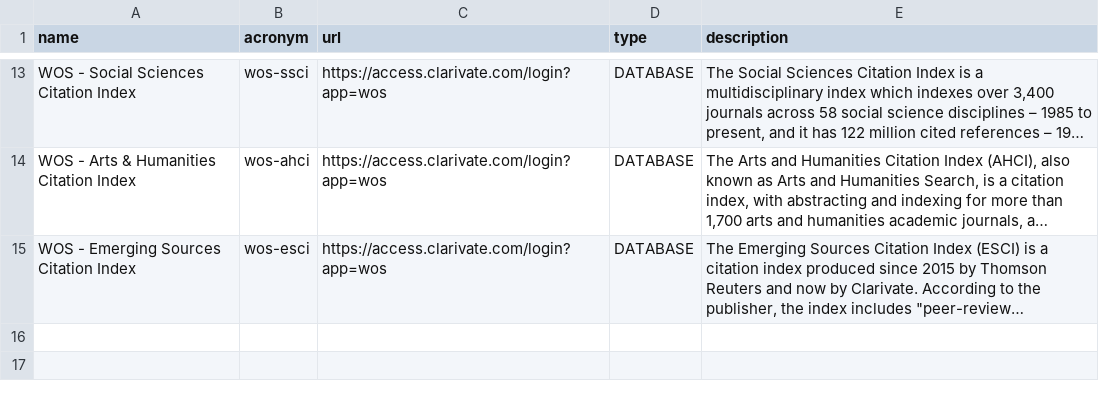
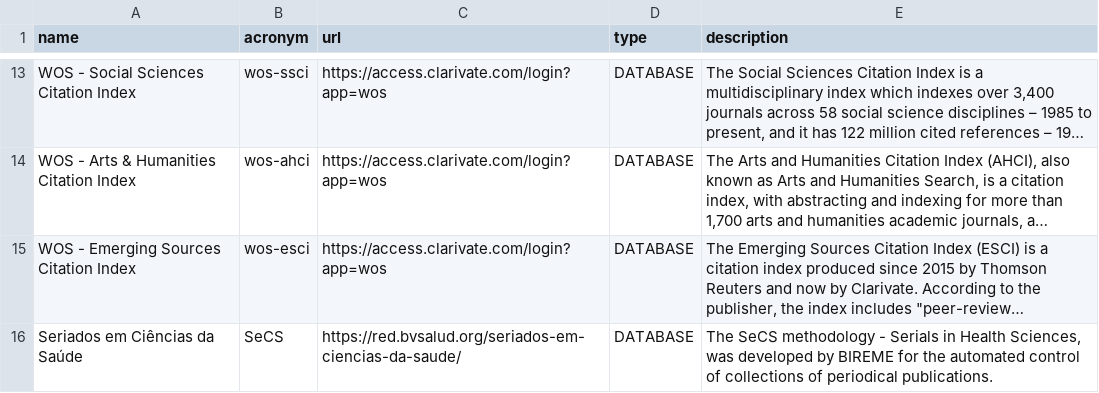
Before and after one commit to scieloorg/core, a CSV file: journal/fixture/index_at.csv, drawn as a sheet; only a part is shown, gaps mark what is left out; long unchanged cells end in …; the diff names each change by its address in the sheet, - before the commit and + after, or states it on an @@ line.

Commit message:
Update index_at.csv

```diff
--- a/journal/fixture/index_at.csv
+++ b/journal/fixture/index_at.csv
+row 16: Seriados em Ciências da Saúde | SeCS | https://red.bvsalud.org/seriados-em-ciencias-da-saude/ | DATABASE | The SeCS methodology - Serials in Health Sciences, was developed by BIREME for the automated control of collections of periodical publications.
```
